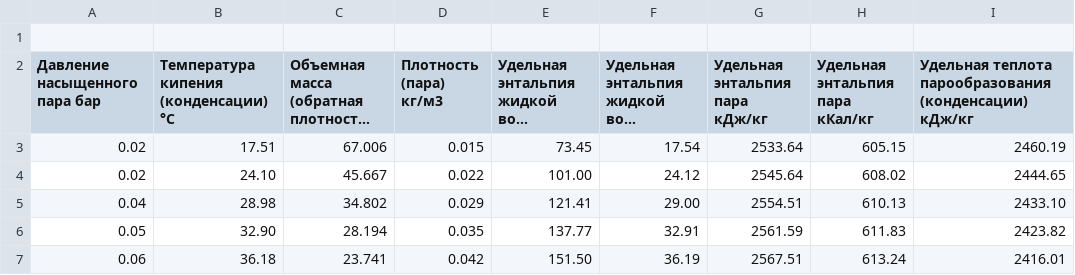
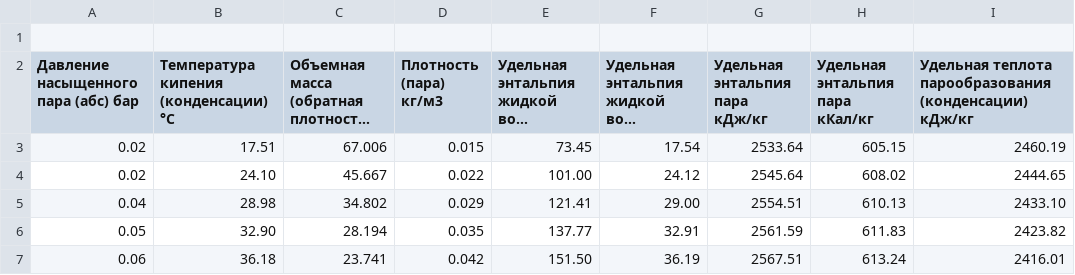
Before and after one commit to flairmix/Engineering_calculations, a CSV file: calculations/Steam_calc/Свойства насыщенного водяного пара.csv, drawn as a sheet; only a part is shown; long unchanged cells end in …; the diff names each change by its address in the sheet, - before the commit and + after, or states it on an @@ line.

Commit message:
steam_properties by pressure - ready, steam_calculation for pipe - ready

```diff
--- a/calculations/Steam_calc/Свойства насыщенного водяного пара.csv
+++ b/calculations/Steam_calc/Свойства насыщенного водяного пара.csv
-A2: Давление насыщенного пара бар
+A2: Давление насыщенного пара (абс) бар
```
Also changed, not shown: 3 other files.
